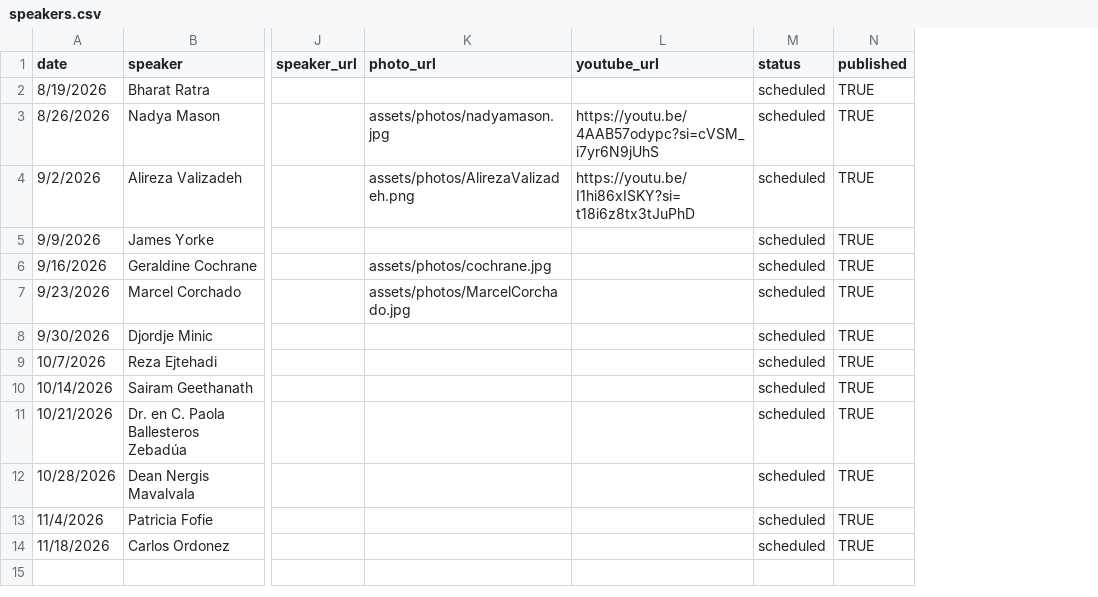
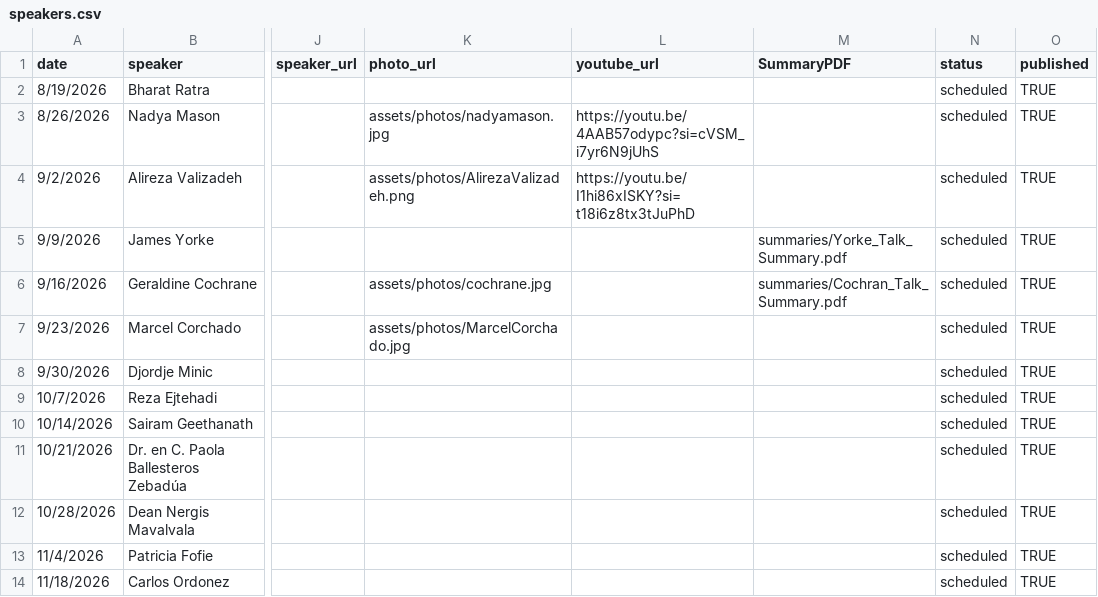
Before and after one commit to kofideh/howard-physics-colloquia, a CSV file: data/speakers.csv, drawn as a sheet; only a part is shown, gaps mark what is left out; the diff names each change by its address in the sheet, - before the commit and + after, or states it on an @@ line.

Commit message:
Add files via upload
Added Summary PDF

```diff
--- a/data/speakers.csv
+++ b/data/speakers.csv
+column M (SummaryPDF), rows 5-6: summaries/Yorke_Talk_Summary.pdf | summaries/Cochran_Talk_Summary.pdf
```
Also changed, not shown: 1 other file.
